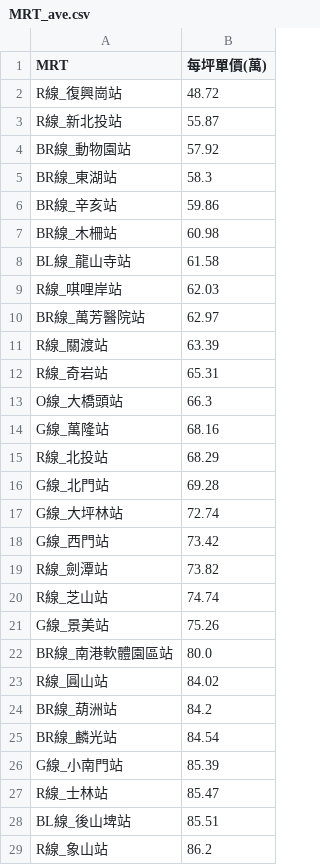
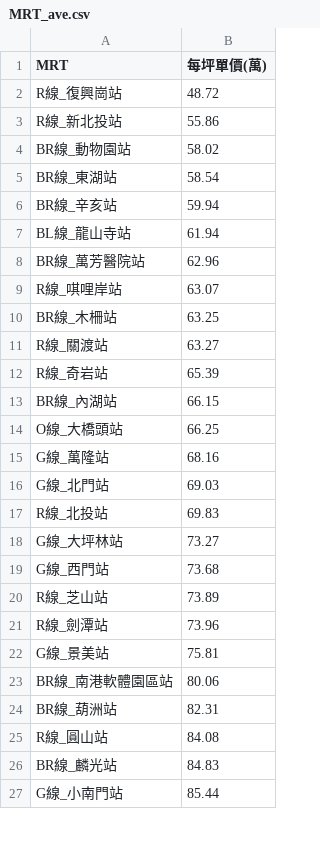
Before and after one commit to SSP6258/house_app, a CSV file: house_data/database/MRT_ave.csv, drawn as a sheet; only a part is shown; the diff covers the shown part only.

```diff
--- a/house_data/database/MRT_ave.csv
+++ b/house_data/database/MRT_ave.csv
@@ -2,28 +2,26 @@
 R線_復興崗站,48.72
-R線_新北投站,55.87
-BR線_動物園站,57.92
-BR線_東湖站,58.3
-BR線_辛亥站,59.86
-BR線_木柵站,60.98
-BL線_龍山寺站,61.58
-R線_唭哩岸站,62.03
-BR線_萬芳醫院站,62.97
-R線_關渡站,63.39
-R線_奇岩站,65.31
-O線_大橋頭站,66.3
+R線_新北投站,55.86
+BR線_動物園站,58.02
+BR線_東湖站,58.54
+BR線_辛亥站,59.94
+BL線_龍山寺站,61.94
+BR線_萬芳醫院站,62.96
+R線_唭哩岸站,63.07
+BR線_木柵站,63.25
+R線_關渡站,63.27
+R線_奇岩站,65.39
+BR線_內湖站,66.15
+O線_大橋頭站,66.25
 G線_萬隆站,68.16
-R線_北投站,68.29
-G線_北門站,69.28
-G線_大坪林站,72.74
-G線_西門站,73.42
-R線_劍潭站,73.82
-R線_芝山站,74.74
-G線_景美站,75.26
-BR線_南港軟體園區站,80.0
-R線_圓山站,84.02
-BR線_葫洲站,84.2
-BR線_麟光站,84.54
-G線_小南門站,85.39
-R線_士林站,85.47
-BL線_後山埤站,85.51
-R線_象山站,86.2
+G線_北門站,69.03
+R線_北投站,69.83
+G線_大坪林站,73.27
+G線_西門站,73.68
+R線_芝山站,73.89
+R線_劍潭站,73.96
+G線_景美站,75.81
+BR線_南港軟體園區站,80.06
+BR線_葫洲站,82.31
+R線_圓山站,84.08
+BR線_麟光站,84.83
+G線_小南門站,85.44
```
Also changed, not shown: 13 added rows, 10 removed rows and 18 edited cells elsewhere in this file, house_data/database/DIST_ave.csv, house_data/database/SKU_ave.csv.
